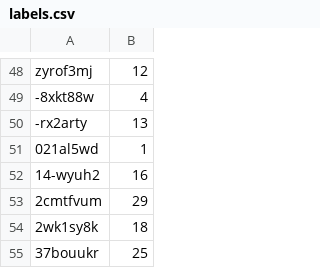
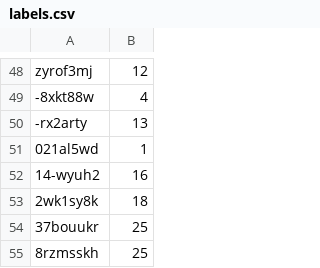
Before and after one commit to WolfgangSteiner/CarND-Traffic-Sign-Classifier-Project, a CSV file: extra/labels.csv, drawn as a sheet; only a part is shown, gaps mark what is left out; the shorter side is filled out with more unchanged rows.

Commit message:
removed duplicate extra image

```diff
--- a/extra/labels.csv
+++ b/extra/labels.csv
@@ -52,3 +52,2 @@ zyrof3mj,12
 14-wyuh2,16
-2cmtfvum,29
 2wk1sy8k,18
```
Also changed, not shown: 1 other file.
